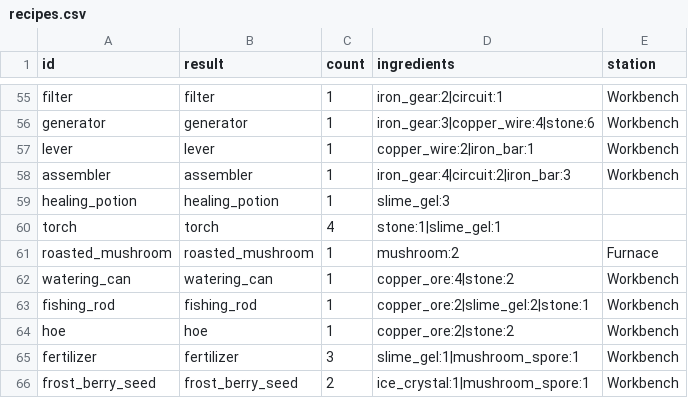
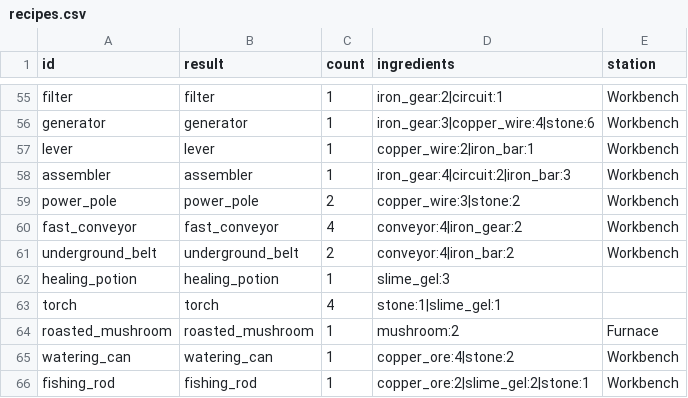
Before and after one commit to LeArc6910/pray-to, a CSV file: Assets/_Project/Data/Loot/recipes.csv, drawn as a sheet; only a part is shown, gaps mark what is left out; the shorter side is filled out with more unchanged rows; the diff names each change by its address in the sheet, - before the commit and + after, or states it on an @@ line.

```diff
--- a/Assets/_Project/Data/Loot/recipes.csv
+++ b/Assets/_Project/Data/Loot/recipes.csv
+row 59: power_pole | power_pole | 2 | copper_wire:3|stone:2 | Workbench
+row 60: fast_conveyor | fast_conveyor | 4 | conveyor:4|iron_gear:2 | Workbench
+row 61: underground_belt | underground_belt | 2 | conveyor:4|iron_bar:2 | Workbench
```
Also changed, not shown: Assets/_Project/Data/Loot/materials.csv, Assets/_Project/Data/World/tiles.csv, 22 other files.
